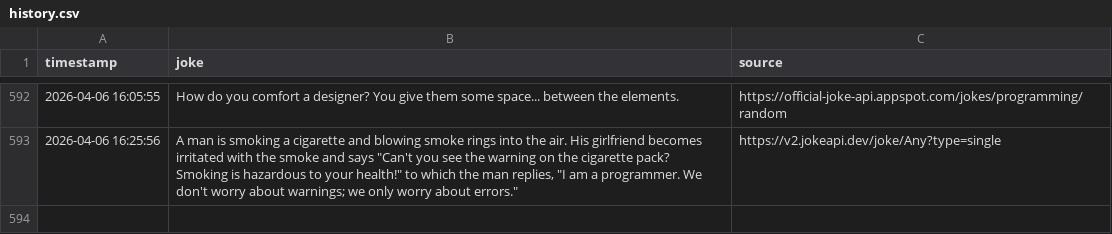
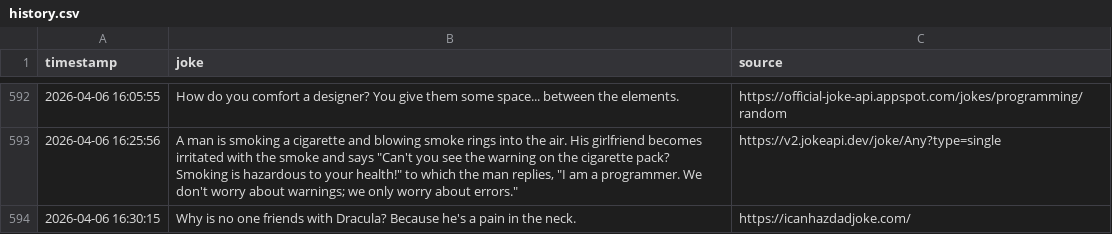
Before and after one commit to zik-uralov/daily-jokes, a CSV file: history.csv, drawn as a sheet; only a part is shown, gaps mark what is left out; the diff names each change by its address in the sheet, - before the commit and + after, or states it on an @@ line.

Commit message:
New joke fetched at 2026-04-06 16:30:15
Why is no one friends with Dracula? Because he's a pain in the neck.

Source: https://icanhazdadjoke.com/

```diff
--- a/history.csv
+++ b/history.csv
+row 594: 2026-04-06 16:30:15 | Why is no one friends with Dracula? Because he's a pain in the neck. | https://icanhazdadjoke.com/
```
Also changed, not shown: 2 other files.
